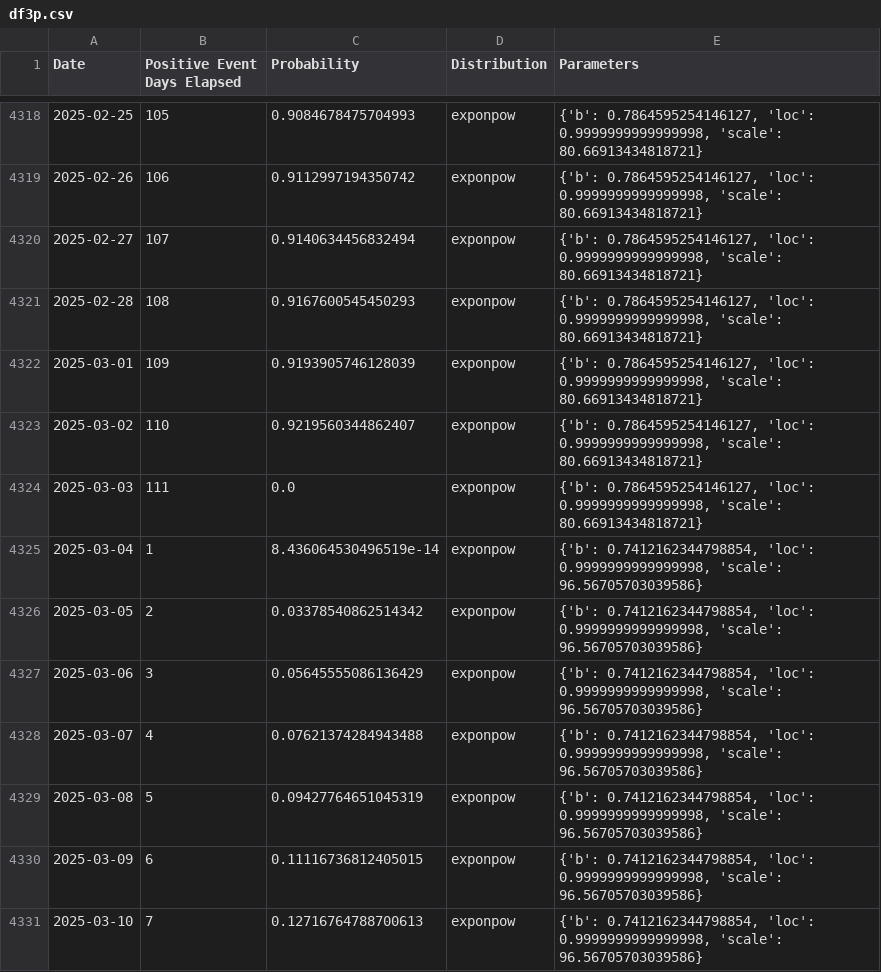
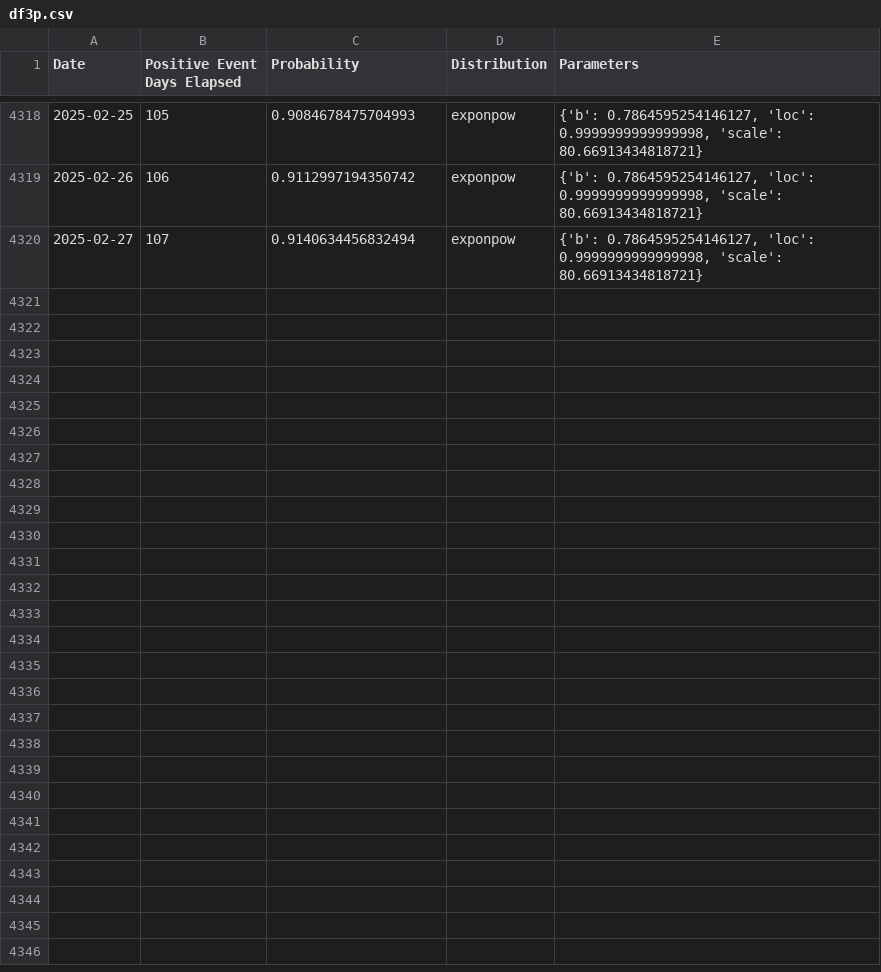
Before and after one commit to k-pantelidis/k-pantelidis.github.io, a CSV file: methodologies/ConditionalDistributionProbabilityEvents/data/df3p.csv, drawn as a sheet; only a part is shown, gaps mark what is left out; the diff names each change by its address in the sheet, - before the commit and + after, or states it on an @@ line.

```diff
--- a/methodologies/ConditionalDistributionProbabilityEvents/data/df3p.csv
+++ b/methodologies/ConditionalDistributionProbabilityEvents/data/df3p.csv
-row 4321: 2025-02-28 | 108 | 0.9167600545450293 | exponpow | {'b': 0.7864595254146127, 'loc': 0.9999999999999998, 'scale': 80.66913434818721}
-row 4322: 2025-03-01 | 109 | 0.9193905746128039 | exponpow | {'b': 0.7864595254146127, 'loc': 0.9999999999999998, 'scale': 80.66913434818721}
-row 4323: 2025-03-02 | 110 | 0.9219560344862407 | exponpow | {'b': 0.7864595254146127, 'loc': 0.9999999999999998, 'scale': 80.66913434818721}
-row 4324: 2025-03-03 | 111 | 0.0 | exponpow | {'b': 0.7864595254146127, 'loc': 0.9999999999999998, 'scale': 80.66913434818721}
-row 4325: 2025-03-04 | 1 | 8.436064530496519e-14 | exponpow | {'b': 0.7412162344798854, 'loc': 0.9999999999999998, 'scale': 96.56705703039586}
-row 4326: 2025-03-05 | 2 | 0.03378540862514342 | exponpow | {'b': 0.7412162344798854, 'loc': 0.9999999999999998, 'scale': 96.56705703039586}
-row 4327: 2025-03-06 | 3 | 0.05645555086136429 | exponpow | {'b': 0.7412162344798854, 'loc': 0.9999999999999998, 'scale': 96.56705703039586}
-row 4328: 2025-03-07 | 4 | 0.07621374284943488 | exponpow | {'b': 0.7412162344798854, 'loc': 0.9999999999999998, 'scale': 96.56705703039586}
-row 4329: 2025-03-08 | 5 | 0.09427764651045319 | exponpow | {'b': 0.7412162344798854, 'loc': 0.9999999999999998, 'scale': 96.56705703039586}
-row 4330: 2025-03-09 | 6 | 0.11116736812405015 | exponpow | {'b': 0.7412162344798854, 'loc': 0.9999999999999998, 'scale': 96.56705703039586}
-row 4331: 2025-03-10 | 7 | 0.12716764788700613 | exponpow | {'b': 0.7412162344798854, 'loc': 0.9999999999999998, 'scale': 96.56705703039586}
```
Also changed, not shown: methodologies/ConditionalDistributionProbabilityEvents/data/df1.csv, methodologies/ConditionalDistributionProbabilityEvents/data/df3n.csv, 5 other files.
